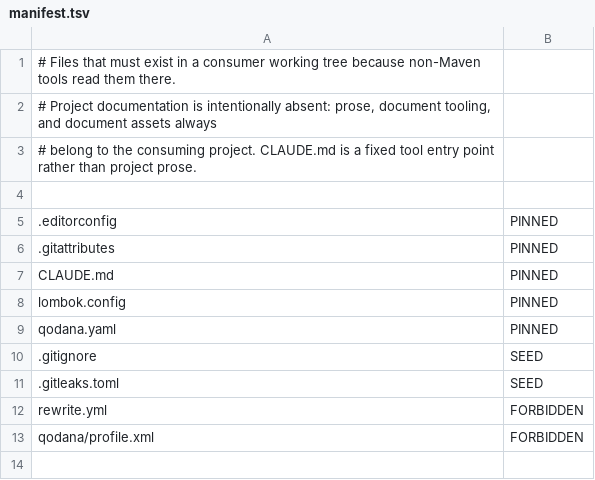
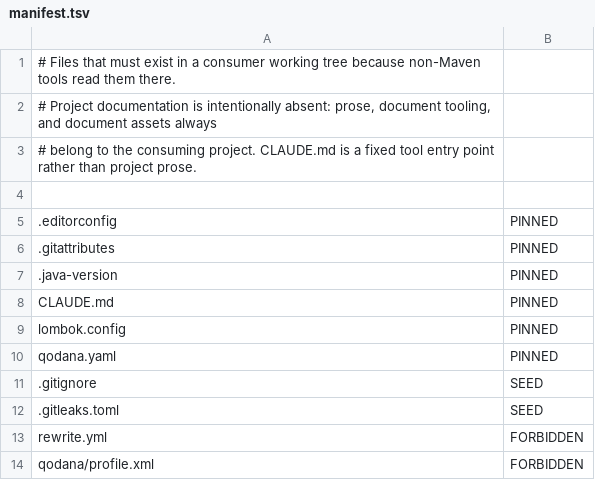
Before and after one commit to ciechanowiec/airness, a TSV file: airness-assets/src/main/resources/airness/manifest.tsv, drawn as a sheet.

Commit message:
feat(assets): pin Java version file
Ship .java-version with exact Java 25 content to every consumer and use it as the setup-java version source. Verify initial delivery and repair of drifted content in the isolated consumer suite.

```diff
--- a/airness-assets/src/main/resources/airness/manifest.tsv
+++ b/airness-assets/src/main/resources/airness/manifest.tsv
@@ -6,2 +6,3 @@
 .gitattributes	PINNED
+.java-version	PINNED
 CLAUDE.md	PINNED
```
Also changed, not shown: 7 other files.
